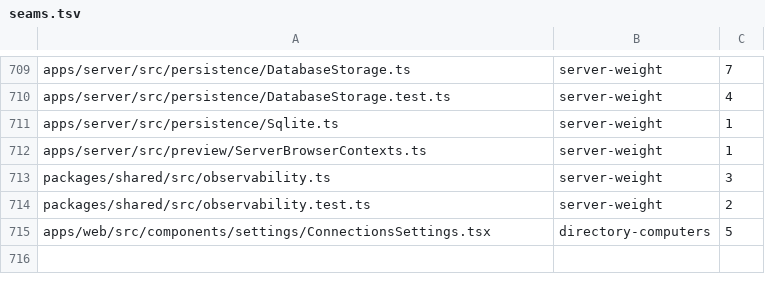
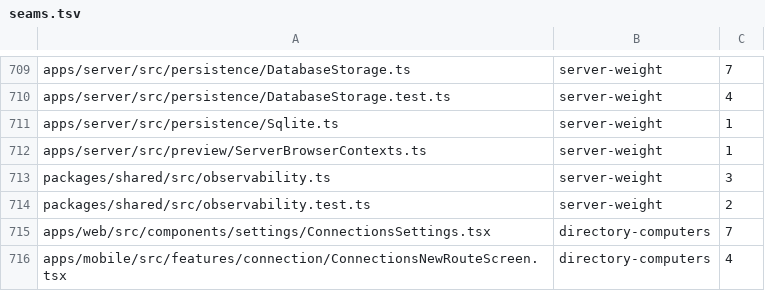
Before and after one commit to kylebegeman/loom, a TSV file: docs/fork/seams.tsv, drawn as a sheet; only a part is shown, gaps mark what is left out.

```diff
--- a/docs/fork/seams.tsv
+++ b/docs/fork/seams.tsv
@@ -714,2 +714,3 @@ packages/shared/src/observability.ts	server-weight	3
 packages/shared/src/observability.test.ts	server-weight	2
-apps/web/src/components/settings/ConnectionsSettings.tsx	directory-computers	5
+apps/web/src/components/settings/ConnectionsSettings.tsx	directory-computers	7
+apps/mobile/src/features/connection/ConnectionsNewRouteScreen.tsx	directory-computers	4
```
Also changed, not shown: 42 other files.
